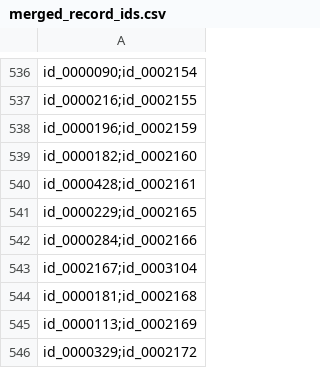
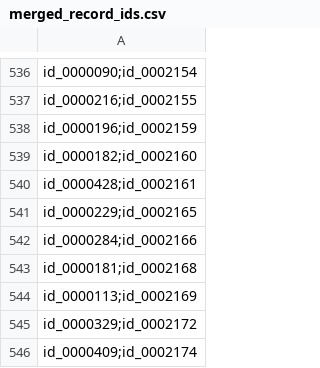
Before and after one commit to CoLRev-Environment/bib-dedupe, a CSV file: data/neuroimaging/merged_record_ids.csv, drawn as a sheet; only a part is shown, gaps mark what is left out; the shorter side is filled out with more unchanged rows; the diff names each change by its address in the sheet, - before the commit and + after, or states it on an @@ line.

```diff
--- a/data/neuroimaging/merged_record_ids.csv
+++ b/data/neuroimaging/merged_record_ids.csv
-row 543: id_0002167;id_0003104
```
Also changed, not shown: data/cardiac/merged_record_ids.csv, data/depression/merged_record_ids.csv, 7 other files.
